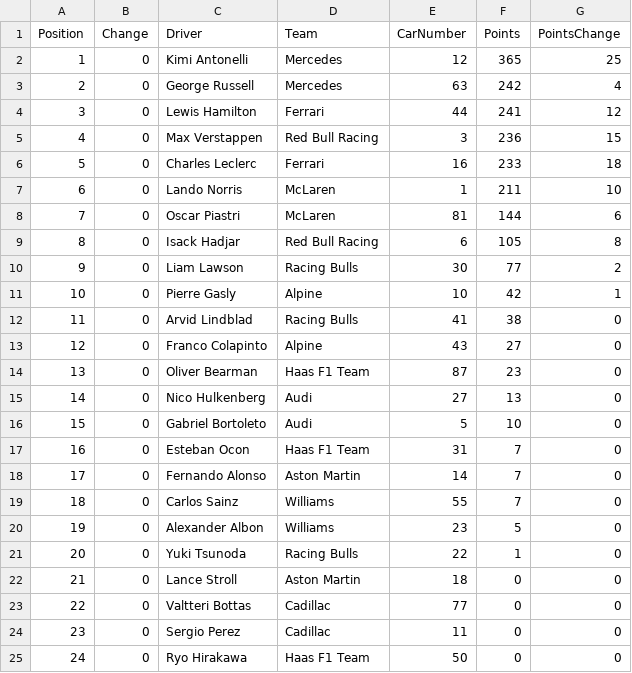
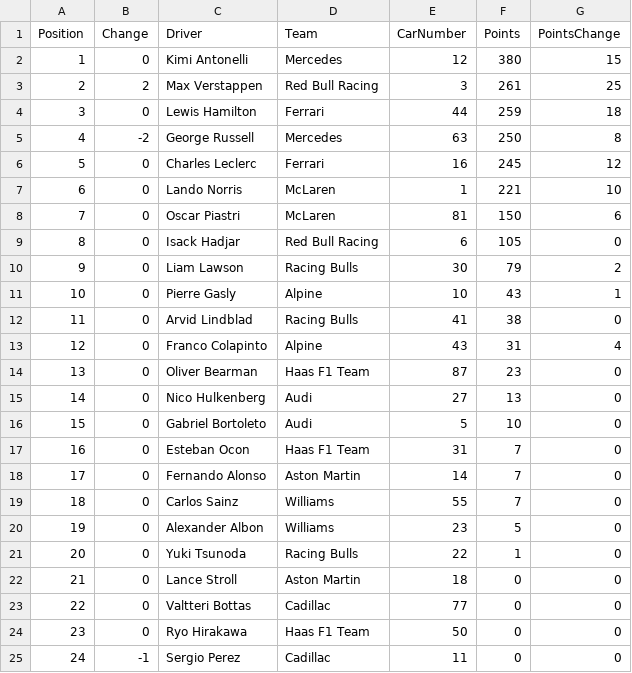
Before and after one commit to mrp36126/mysportzone, a CSV file: data/f1_drivers.csv, drawn as a sheet.

```diff
--- a/data/f1_drivers.csv
+++ b/data/f1_drivers.csv
@@ -1,14 +1,14 @@
 Position,Change,Driver,Team,CarNumber,Points,PointsChange
-1,0,Kimi Antonelli,Mercedes,12,365,25
-2,0,George Russell,Mercedes,63,242,4
-3,0,Lewis Hamilton,Ferrari,44,241,12
-4,0,Max Verstappen,Red Bull Racing,3,236,15
-5,0,Charles Leclerc,Ferrari,16,233,18
-6,0,Lando Norris,McLaren,1,211,10
-7,0,Oscar Piastri,McLaren,81,144,6
-8,0,Isack Hadjar,Red Bull Racing,6,105,8
-9,0,Liam Lawson,Racing Bulls,30,77,2
-10,0,Pierre Gasly,Alpine,10,42,1
+1,0,Kimi Antonelli,Mercedes,12,380,15
+2,2,Max Verstappen,Red Bull Racing,3,261,25
+3,0,Lewis Hamilton,Ferrari,44,259,18
+4,-2,George Russell,Mercedes,63,250,8
+5,0,Charles Leclerc,Ferrari,16,245,12
+6,0,Lando Norris,McLaren,1,221,10
+7,0,Oscar Piastri,McLaren,81,150,6
+8,0,Isack Hadjar,Red Bull Racing,6,105,0
+9,0,Liam Lawson,Racing Bulls,30,79,2
+10,0,Pierre Gasly,Alpine,10,43,1
 11,0,Arvid Lindblad,Racing Bulls,41,38,0
-12,0,Franco Colapinto,Alpine,43,27,0
+12,0,Franco Colapinto,Alpine,43,31,4
 13,0,Oliver Bearman,Haas F1 Team,87,23,0
@@ -23,3 +23,3 @@ Position,Change,Driver,Team,CarNumber,Points,PointsChange
 22,0,Valtteri Bottas,Cadillac,77,0,0
-23,0,Sergio Perez,Cadillac,11,0,0
-24,0,Ryo Hirakawa,Haas F1 Team,50,0,0
+23,0,Ryo Hirakawa,Haas F1 Team,50,0,0
+24,-1,Sergio Perez,Cadillac,11,0,0
```
Also changed, not shown: data/f1_constructors.csv, data/f1_results.csv.
